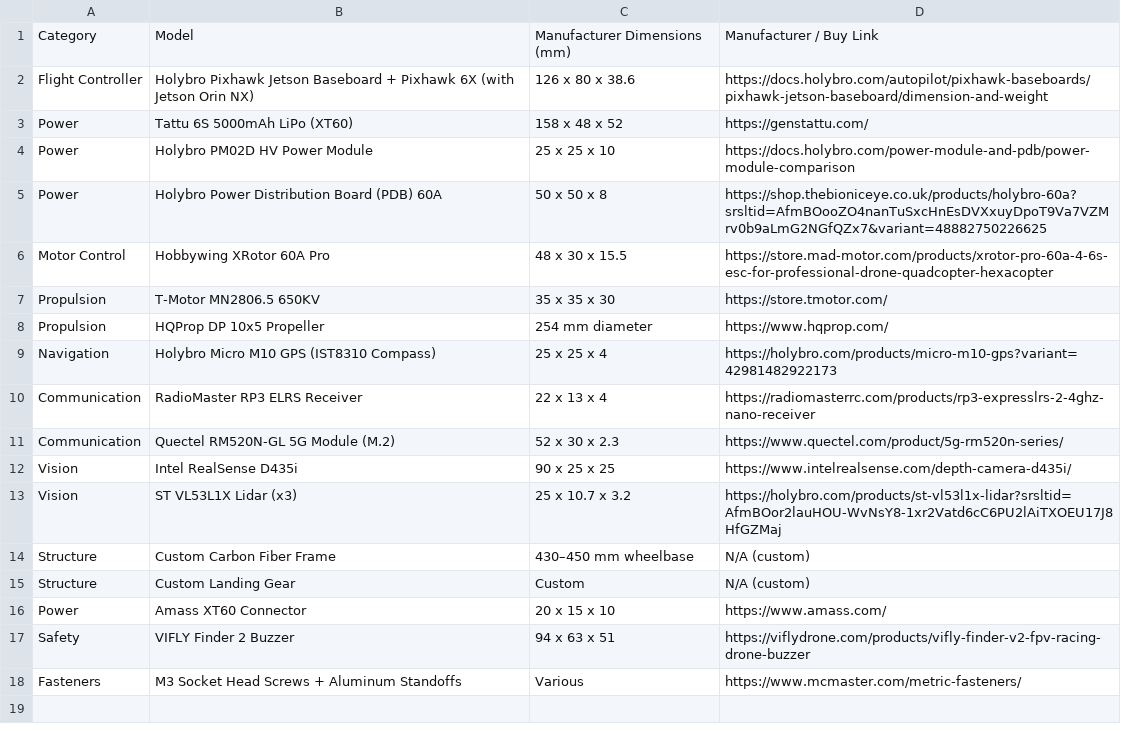
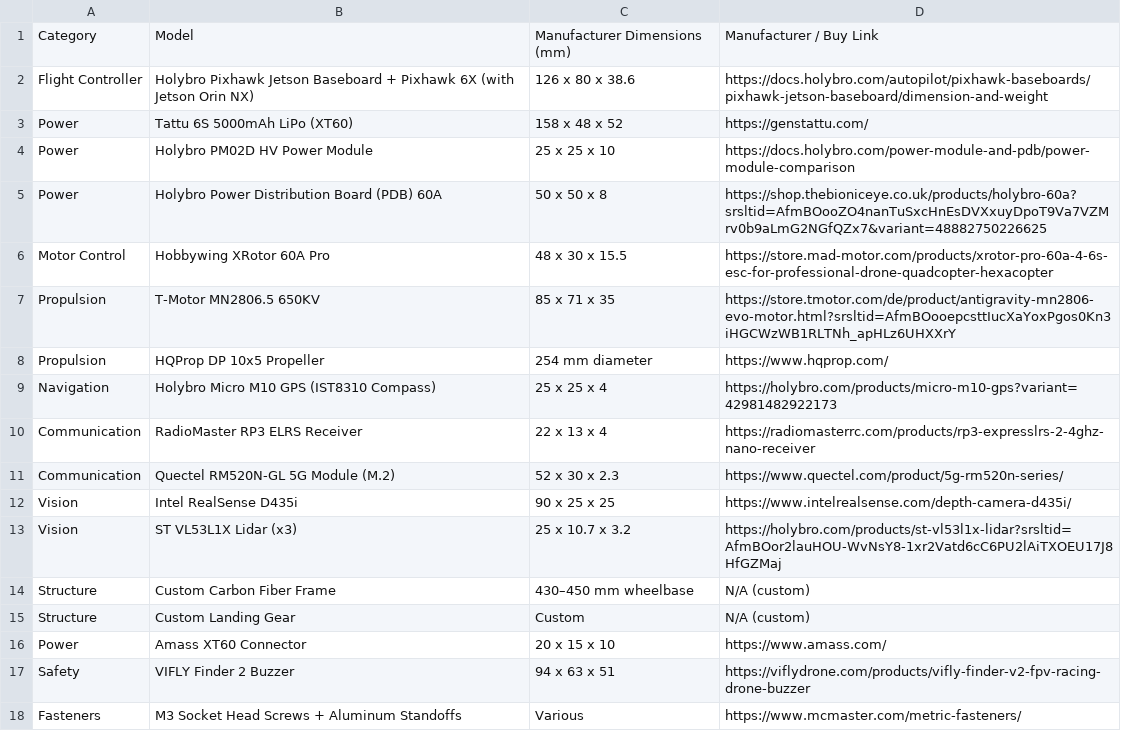
Before and after one commit to DiScarlet/Drone, a CSV file: Components.csv, drawn as a sheet.

```diff
--- a/Components.csv
+++ b/Components.csv
@@ -6,3 +6,3 @@ Power,Holybro Power Distribution Board (PDB) 60A,50 x 50 x 8,https://shop.thebio
 Motor Control,Hobbywing XRotor 60A Pro,48 x 30 x 15.5,https://store.mad-motor.com/products/xrotor-pro-60a-4-6s-esc-for-professional-drone-quadcopter-hexacopter
-Propulsion,T-Motor MN2806.5 650KV,35 x 35 x 30,https://store.tmotor.com/
+Propulsion,T-Motor MN2806.5 650KV,85 x 71 x 35,https://store.tmotor.com/de/product/antigravity-mn2806-evo-motor.html?srsltid=AfmBOooepcsttIucXaYoxPgos0Kn3iHGCWzWB1RLTNh_apHLz6UHXXrY
 Propulsion,HQProp DP 10x5 Propeller,254 mm diameter,https://www.hqprop.com/
```
Also changed, not shown: 19 other files.
